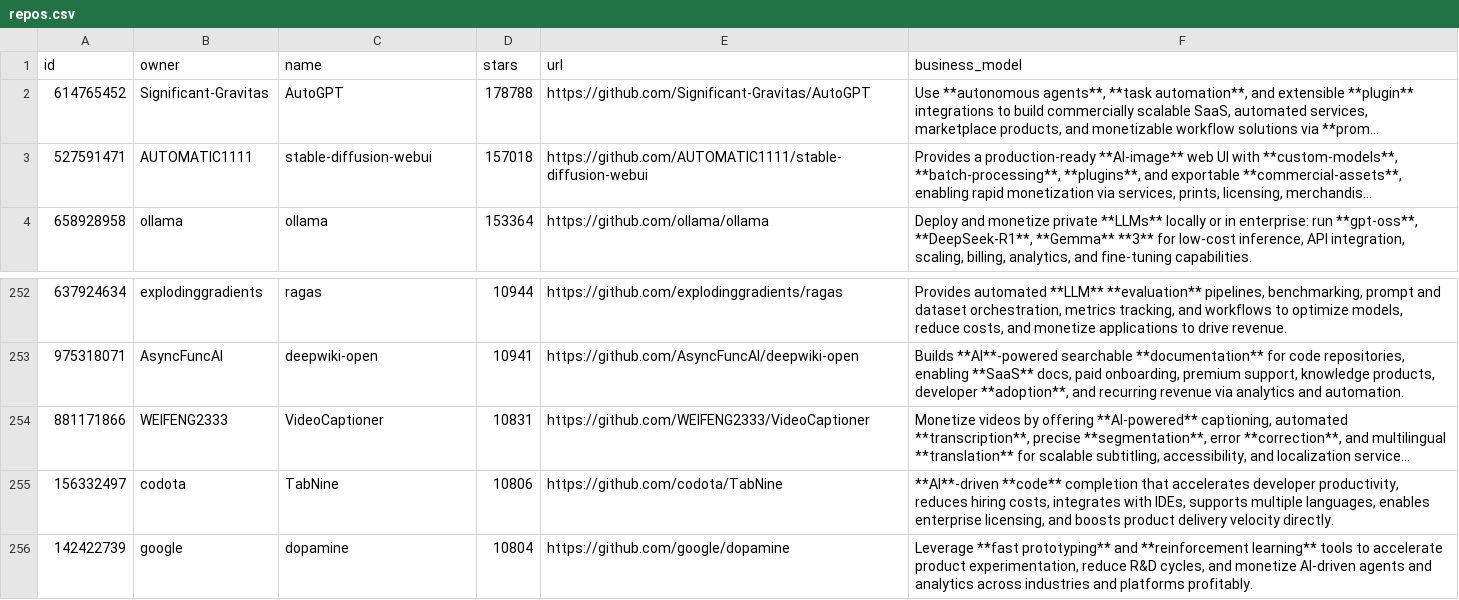
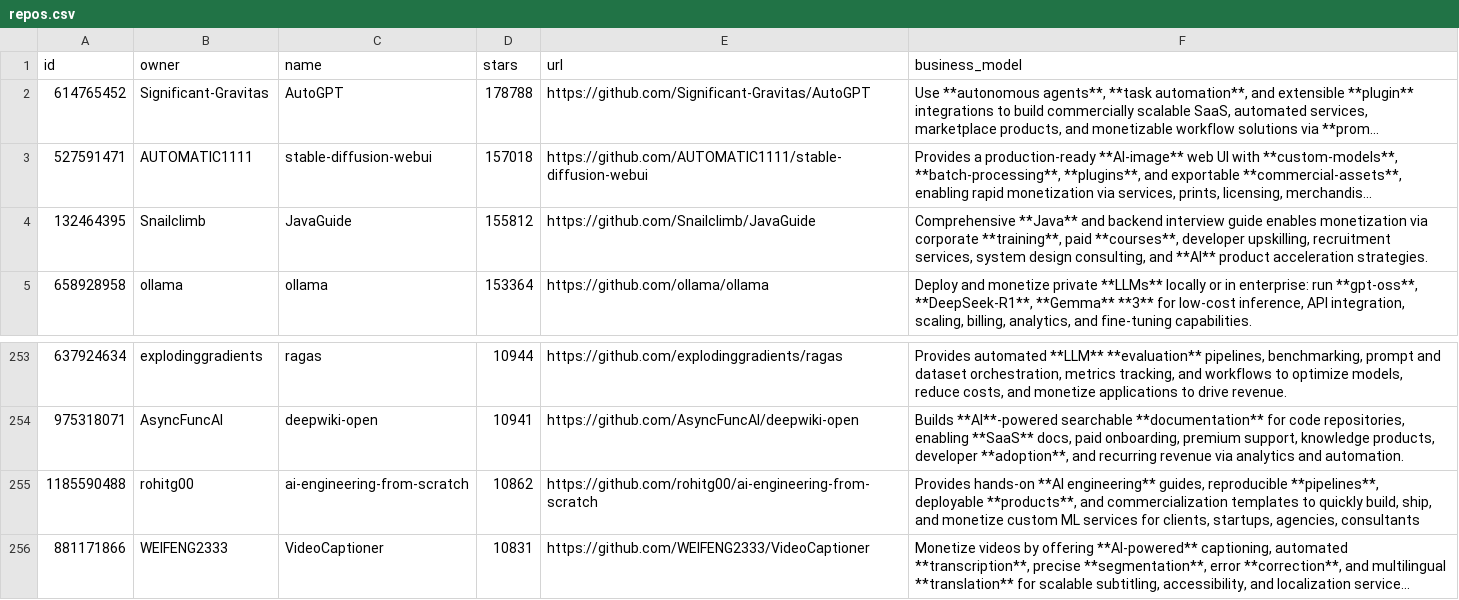
Before and after one commit to garylab/MakeMoneyWithAI, a CSV file: repos.csv, drawn as a sheet; only a part is shown, gaps mark what is left out; the shorter side is filled out with more unchanged rows; long unchanged cells end in …; the diff names each change by its address in the sheet, - before the commit and + after, or states it on an @@ line.

```diff
--- a/repos.csv
+++ b/repos.csv
+row 4: 132464395 | Snailclimb | JavaGuide | 155812 | https://github.com/Snailclimb/JavaGuide | Comprehensive **Java** and backend interview guide enables monetization via corporate **training**, paid **courses**, developer upskilling, recruitment services, system design consulting, and **AI** product acceleration strategies.
+row 255: 1185590488 | rohitg00 | ai-engineering-from-scratch | 10862 | https://github.com/rohitg00/ai-engineering-from-scratch | Provides hands-on **AI engineering** guides, reproducible **pipelines**, deployable **products**, and commercialization templates to quickly build, ship, and monetize custom ML services for clients, startups, agencies, consultants
```
Also changed, not shown: 1 other file.
